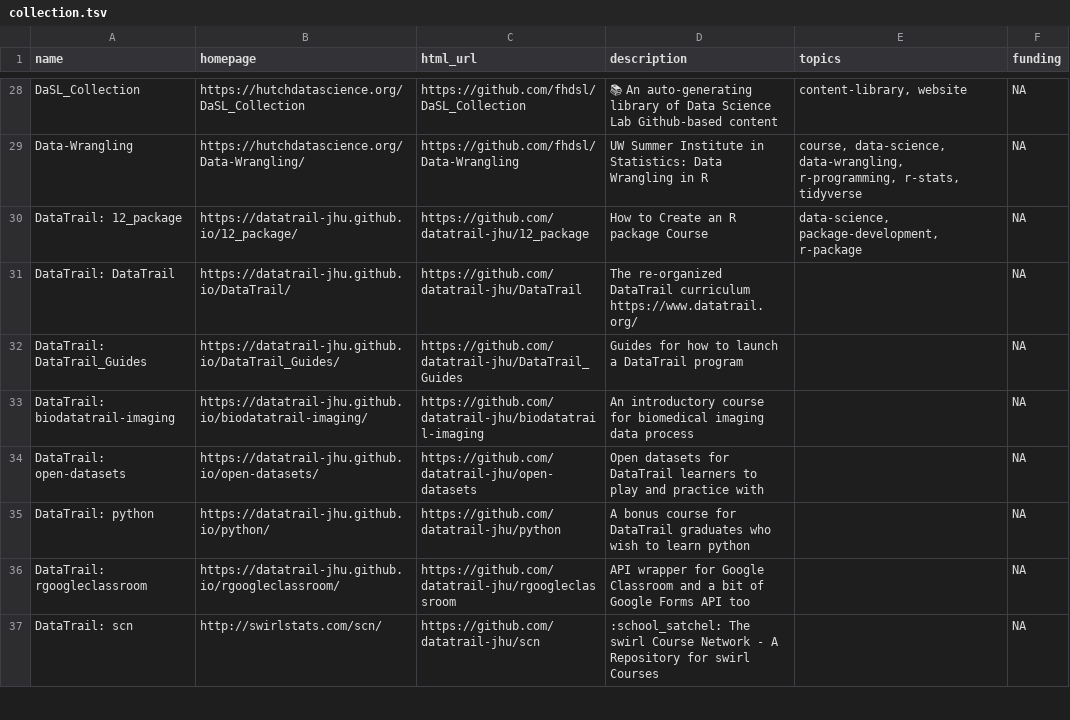
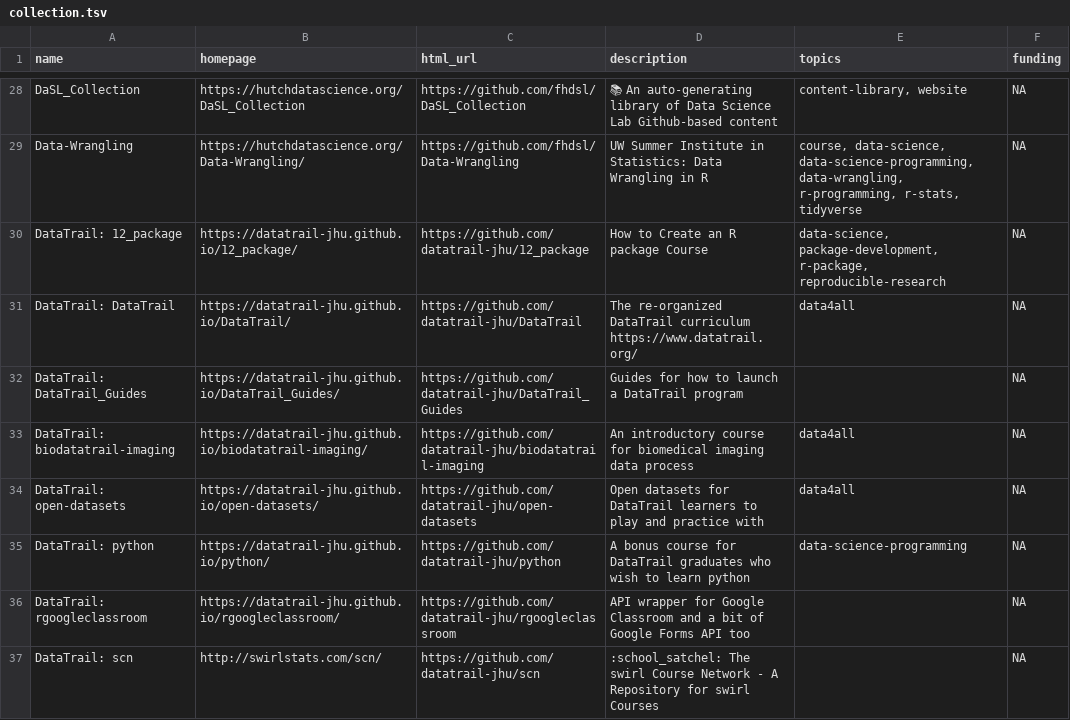
Before and after one commit to fhdsl/DaSL_Collection, a TSV file: resources/collection.tsv, drawn as a sheet; only a part is shown, gaps mark what is left out; the diff covers the shown part only; the diff names each change by its address in the sheet, - before the commit and + after, or states it on an @@ line.

```diff
--- a/resources/collection.tsv
+++ b/resources/collection.tsv
-E29 (topics): course, data-science, data-wrangling, r-programming,…
+E29 (topics): course, data-science, data-science-programming, data-wrangling, r-programming,…
-E30 (topics): data-science, package-development, r-package
+E30 (topics): data-science, package-development, r-package, reproducible-research
-E31 (topics): (empty)
+E31 (topics): data4all
-E33:E34 (topics): (empty)
+E33:E34 (topics): data4all
-E35 (topics): (empty)
+E35 (topics): data-science-programming
```
Also changed, not shown: 1 added row and 57 edited cells elsewhere in this file.
